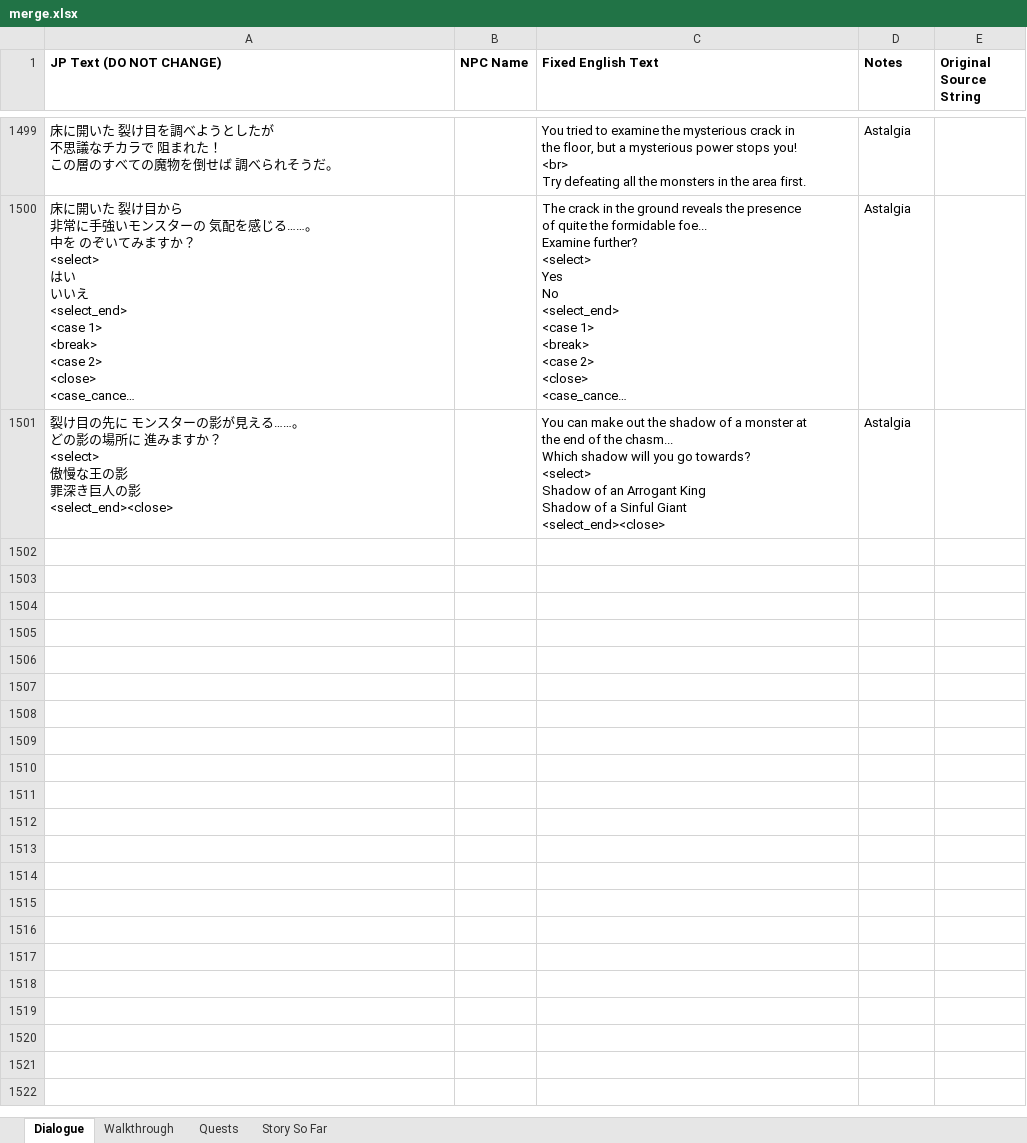
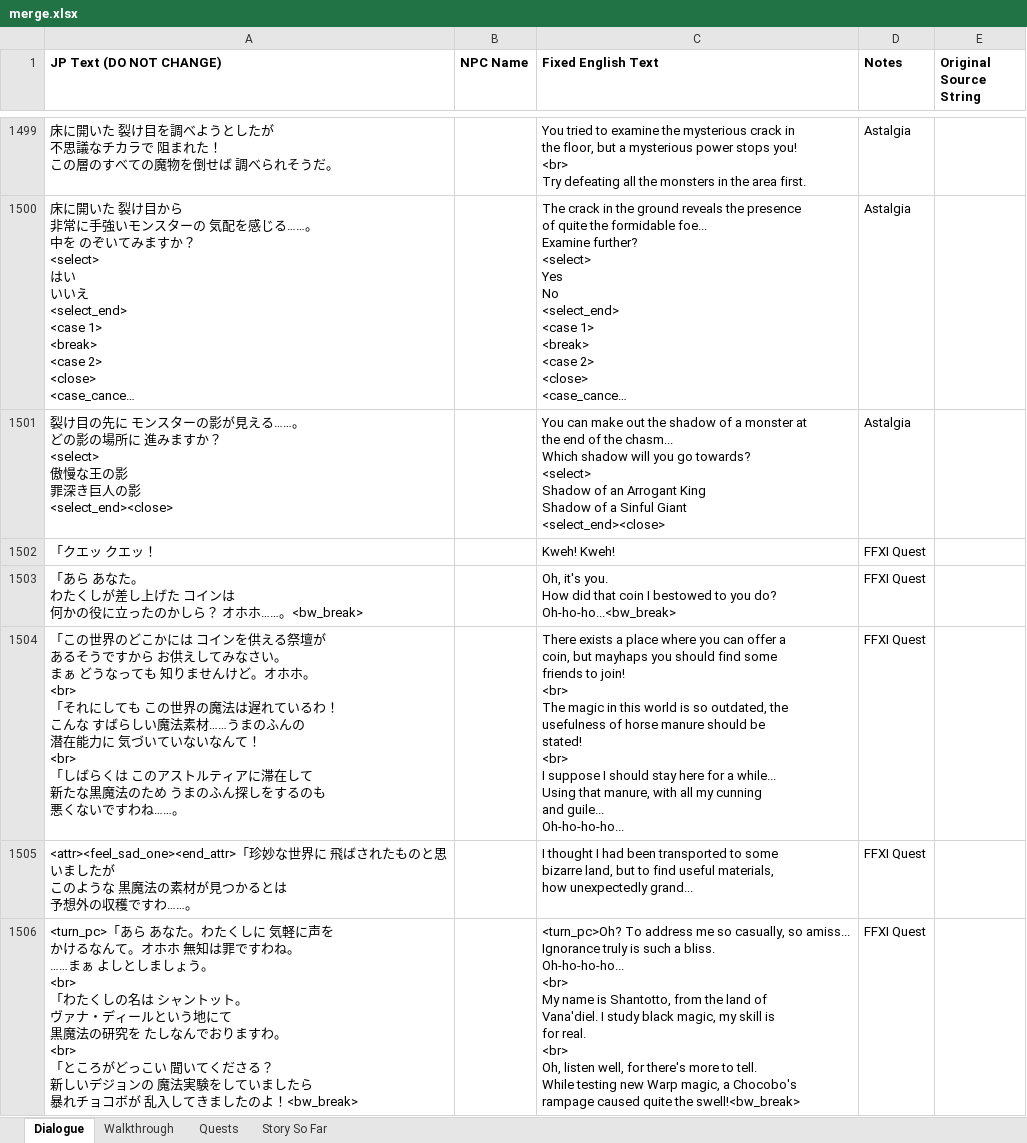
Before and after one commit to dqx-translation-project/dqx-custom-translations, an Excel workbook: csv/merge.xlsx, sheet Dialogue, drawn as a sheet; only a part is shown, gaps mark what is left out; long unchanged cells end in …; values as stored, in another font and other column widths than the file's, no borders; charts and pictures not drawn; ↵ is a line break in a cell; the diff covers the shown part only; the diff names each change by its address in the sheet, - before the commit and + after, or states it on an @@ line.

Commit message:
Update merge.xlsx (#190)

```diff
--- a/csv/merge.xlsx (sheet Dialogue)
+++ b/csv/merge.xlsx (sheet Dialogue)
+row 1502: 「クエッ クエッ！ |  | Kweh! Kweh! | FFXI Quest
+row 1503: 「あら あなた。 ↵ わたくしが差し上げた コインは ↵ 何かの役に立ったのかしら？ オホホ……。<bw_break> |  | Oh, it's you. ↵ How did that coin I bestowed to you do? ↵ Oh-ho-ho...<bw_break> | FFXI Quest
+row 1504: 「この世界のどこかには コインを供える祭壇が ↵ あるそうですから お供えしてみなさい。 ↵ まぁ どうなっても 知りませんけど。オホホ。 ↵ <br> ↵ 「それにしても この世界の魔法は遅れているわ！ ↵ こんな すばらしい魔法素材……うまのふんの ↵ 潜在能力に 気づいていないなんて！ ↵ <br> ↵ 「しばらくは このアストルティアに滞在して ↵ 新たな黒魔法のため うまのふん探しをするのも ↵ 悪くないですわね……。 |  | There exists a place where you can offer a ↵ coin, but mayhaps you should find some ↵ friends to join! ↵ <br> ↵ The magic in this world is so outdated, the ↵ usefulness of horse manure should be ↵ stated! ↵ <br> ↵ I suppose I should stay here for a while... ↵ Using that manure, with all my cunning ↵ and guile... ↵ Oh-ho-ho-ho... | FFXI Quest
+row 1505: <attr><feel_sad_one><end_attr>「珍妙な世界に 飛ばされたものと思いましたが ↵ このような 黒魔法の素材が見つかるとは ↵ 予想外の収穫ですわ……。 |  | I thought I had been transported to some ↵ bizarre land, but to find useful materials, ↵ how unexpectedly grand... | FFXI Quest
+row 1506: <turn_pc>「あら あなた。わたくしに 気軽に声を ↵ かけるなんて。オホホ 無知は罪ですわね。 ↵ ……まぁ よしとしましょう。 ↵ <br> ↵ 「わたくしの名は シャントット。 ↵ ヴァナ・ディールという地にて ↵ 黒魔法の研究を たしなんでおりますわ。 ↵ <br> ↵ 「ところがどっこい 聞いてくださる？ ↵ 新しいデジョンの 魔法実験をしていましたら ↵ 暴れチョコボが 乱入してきましたのよ！<bw_break> |  | <turn_pc>Oh? To address me so casually, so amiss... ↵ Ignorance truly is such a bliss. ↵ Oh-ho-ho-ho... ↵ <br> ↵ My name is Shantotto, from the land of ↵ Vana'diel. I study black magic, my skill is ↵ for real. ↵ <br> ↵ Oh, listen well, for there's more to tell. ↵ While testing new Warp magic, a Chocobo's ↵ rampage caused quite the swell!<bw_break> | FFXI Quest
```
Also changed, not shown: 26 added rows elsewhere in this sheet.
